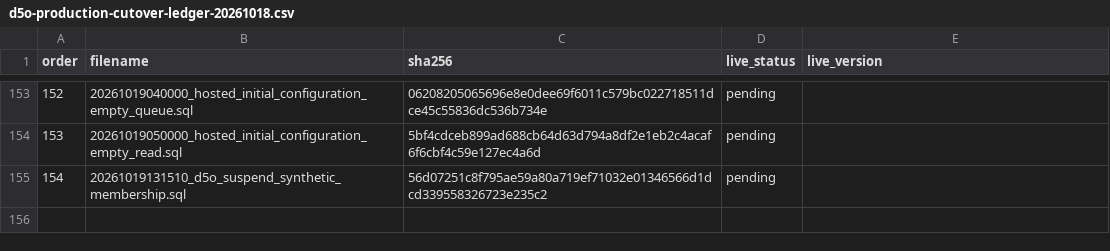
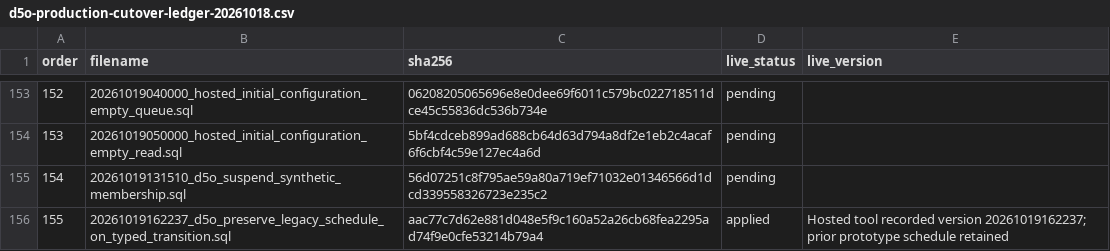
Before and after one commit to futtererst/D5O, a CSV file: docs/evidence/d5o-production-cutover-ledger-20261018.csv, drawn as a sheet; only a part is shown, gaps mark what is left out.

Commit message:
Preserve legacy crew schedule and expose labor authority in hosted beta

```diff
--- a/docs/evidence/d5o-production-cutover-ledger-20261018.csv
+++ b/docs/evidence/d5o-production-cutover-ledger-20261018.csv
@@ -155 +155,2 @@
 "154","20261019131510_d5o_suspend_synthetic_membership.sql","56d07251c8f795ae59a80a719ef71032e01346566d1dcd339558326723e235c2","pending",""
+"155","20261019162237_d5o_preserve_legacy_schedule_on_typed_transition.sql","aac77c7d62e881d048e5f9c160a52a26cb68fea2295ad74f9e0cfe53214b79a4","applied","Hosted tool recorded version 20261019162237; prior prototype schedule retained"
```
Also changed, not shown: 3 other files.
